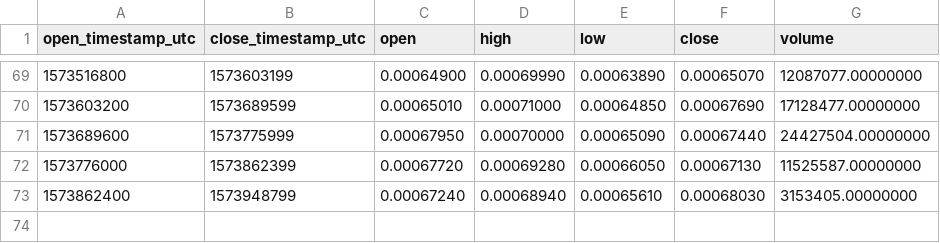
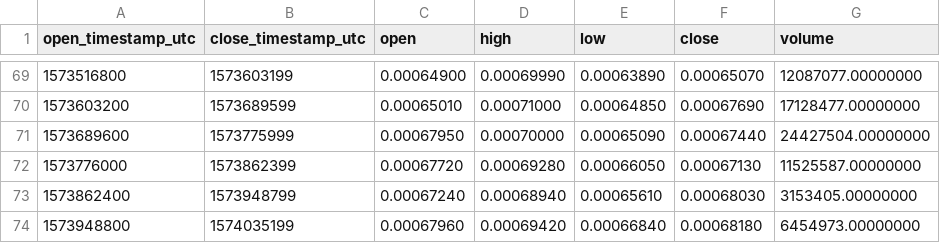
Before and after one commit to cryptobigbro/binance-CHZBNB, a CSV file: binance-CHZBNB-1d.csv, drawn as a sheet; only a part is shown, gaps mark what is left out; the diff names each change by its address in the sheet, - before the commit and + after, or states it on an @@ line.

```diff
--- a/binance-CHZBNB-1d.csv
+++ b/binance-CHZBNB-1d.csv
+row 74: 1573948800 | 1574035199 | 0.00067960 | 0.00069420 | 0.00066840 | 0.00068180 | 6454973.00000000
```
Also changed, not shown: binance-CHZBNB-1h.csv.
